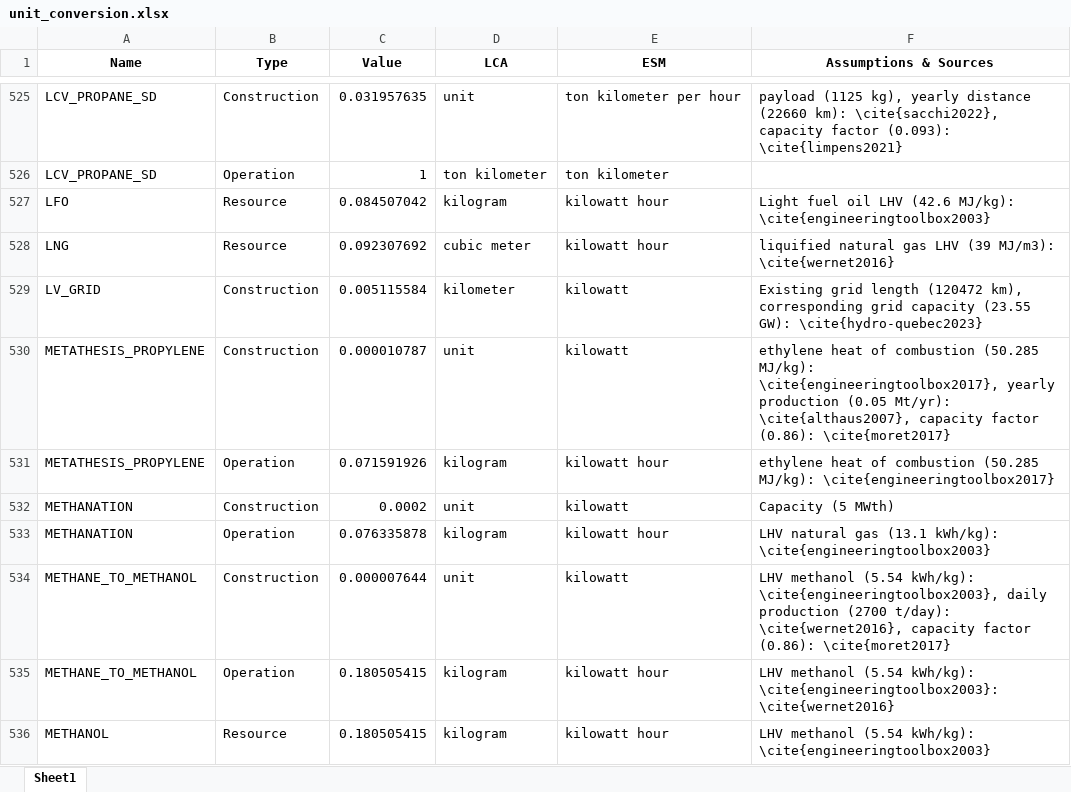
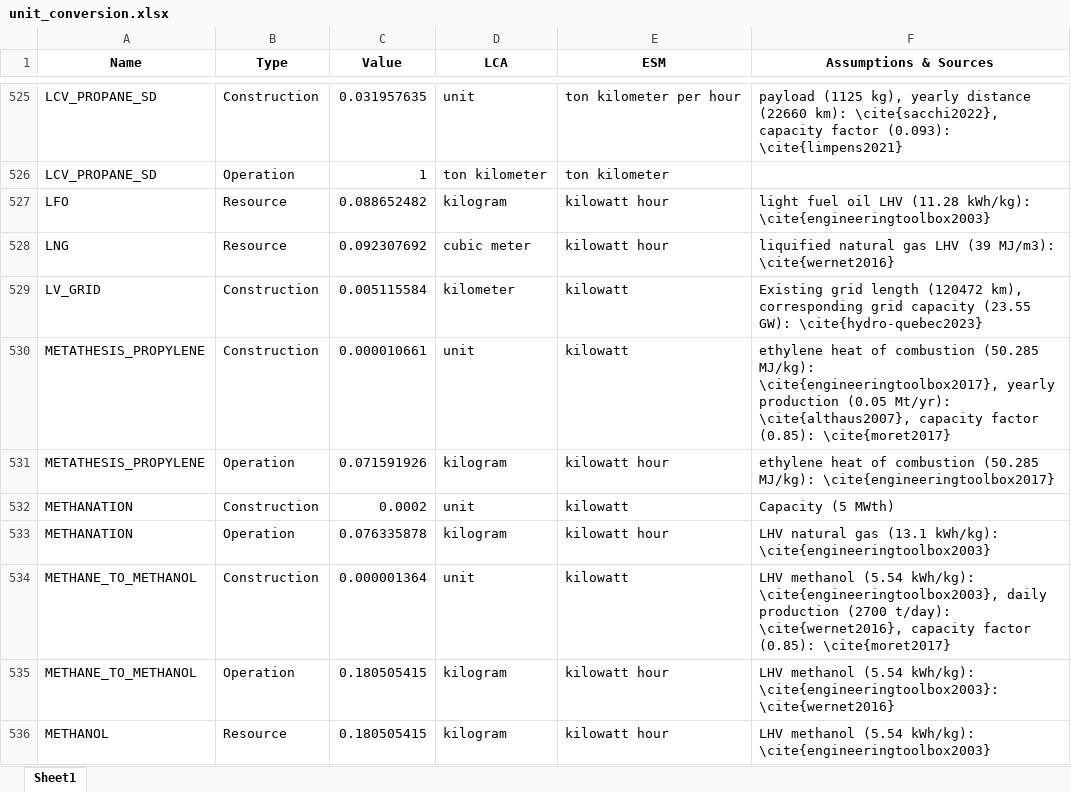
Before and after one commit to CIRAIG/EnergyScope-Quebec, an Excel workbook: projects/lca/04_Burden_shifting/01_Notebooks/Data/unit_conversion.xlsx, sheet Sheet1, drawn as a sheet; only a part is shown, gaps mark what is left out; values as stored, in another font and other column widths than the file's, no borders; the diff covers the shown part only; the diff names each change by its address in the sheet, - before the commit and + after, or states it on an @@ line.

```diff
--- a/projects/lca/04_Burden_shifting/01_Notebooks/Data/unit_conversion.xlsx (sheet Sheet1)
+++ b/projects/lca/04_Burden_shifting/01_Notebooks/Data/unit_conversion.xlsx (sheet Sheet1)
-C527 (Value): 0.084507042
+C527 (Value): 0.088652482
-F527 (Assumptions & Sources): Light fuel oil LHV (42.6 MJ/kg): \cite{engineeringtoolbox2003}
+F527 (Assumptions & Sources): light fuel oil LHV (11.28 kWh/kg): \cite{engineeringtoolbox2003}
-C530 (Value): 0.000010787
+C530 (Value): 0.000010661
-F530 (Assumptions & Sources): …capacity factor (0.86): \cite{moret2017}
+F530 (Assumptions & Sources): …capacity factor (0.85): \cite{moret2017}
-C534 (Value): 0.000007644
+C534 (Value): 0.000001364
-F534 (Assumptions & Sources): …capacity factor (0.86): \cite{moret2017}
+F534 (Assumptions & Sources): …capacity factor (0.85): \cite{moret2017}
```
Also changed, not shown: 174 edited cells elsewhere in this sheet, formulas that keep their value, 1 other file.
